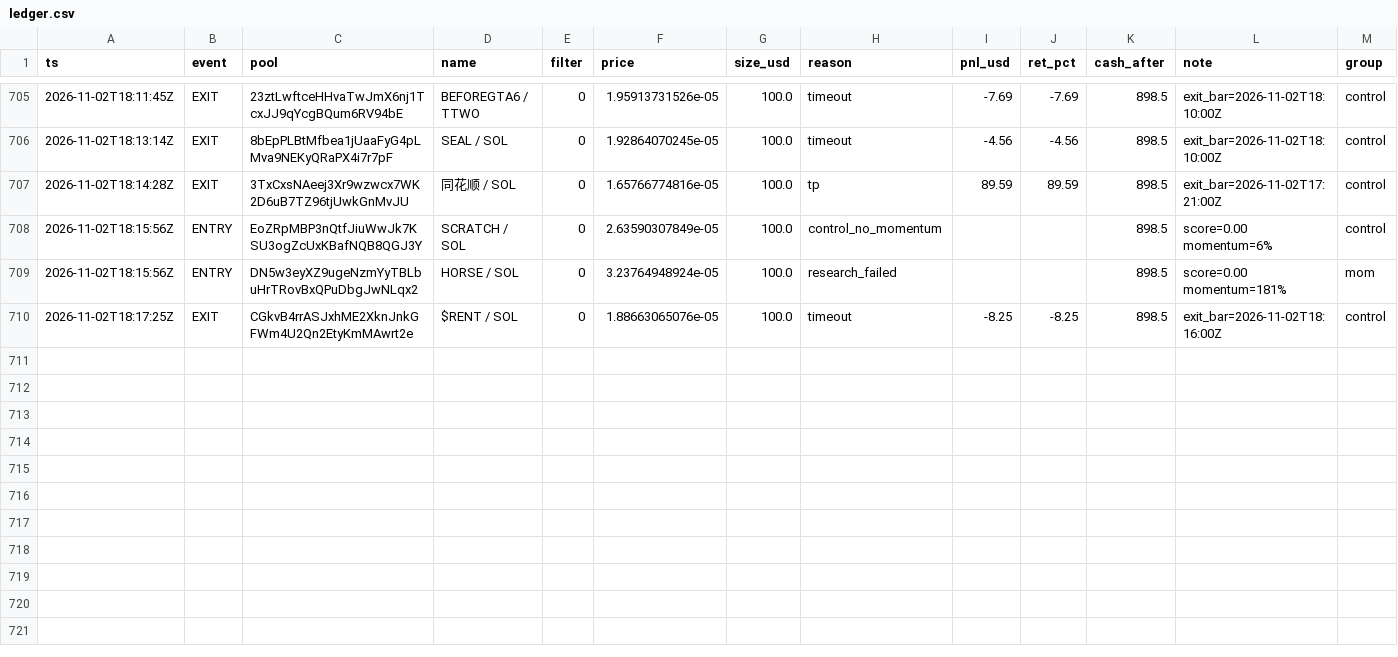
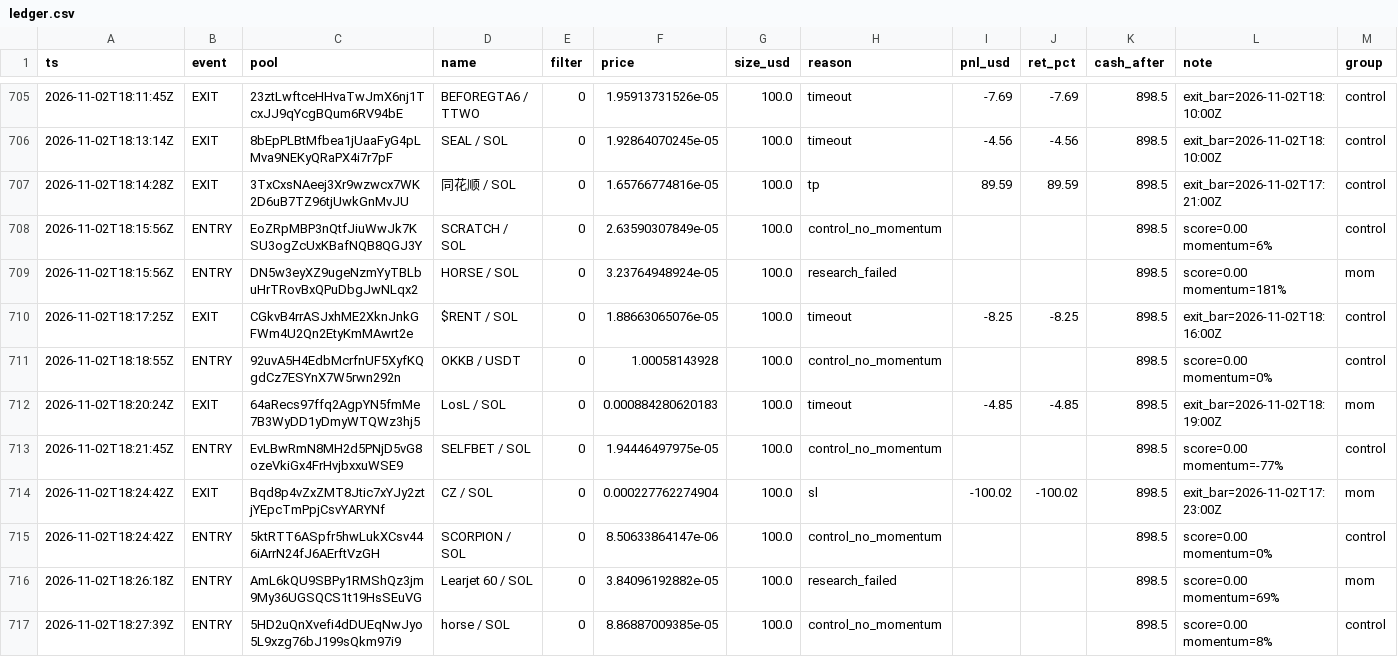
Before and after one commit to twangy2157/paper-trader-sim., a CSV file: paper_data/ledger.csv, drawn as a sheet; only a part is shown, gaps mark what is left out.

Commit message:
paper trader update

```diff
--- a/paper_data/ledger.csv
+++ b/paper_data/ledger.csv
@@ -710 +710,8 @@ ts,event,pool,name,filter,price,size_usd,reason,pnl_usd,ret_pct,cash_after,note,
 2026-11-02T18:17:25Z,EXIT,CGkvB4rrASJxhME2XknJnkGFWm4U2Qn2EtyKmMAwrt2e,$RENT / SOL,0,1.88663065076e-05,100.0,timeout,-8.25,-8.25,898.5,exit_bar=2026-11-02T18:16:00Z,control
+2026-11-02T18:18:55Z,ENTRY,92uvA5H4EdbMcrfnUF5XyfKQgdCz7ESYnX7W5rwn292n,OKKB / USDT,0,1.00058143928,100.0,control_no_momentum,,,898.5,score=0.00 momentum=0%,control
+2026-11-02T18:20:24Z,EXIT,64aRecs97ffq2AgpYN5fmMe7B3WyDD1yDmyWTQWz3hj5,LosL / SOL,0,0.000884280620183,100.0,timeout,-4.85,-4.85,898.5,exit_bar=2026-11-02T18:19:00Z,mom
+2026-11-02T18:21:45Z,ENTRY,EvLBwRmN8MH2d5PNjD5vG8ozeVkiGx4FrHvjbxxuWSE9,SELFBET / SOL,0,1.94446497975e-05,100.0,control_no_momentum,,,898.5,score=0.00 momentum=-77%,control
+2026-11-02T18:24:42Z,EXIT,Bqd8p4vZxZMT8Jtic7xYJy2ztjYEpcTmPpjCsvYARYNf,CZ / SOL,0,0.000227762274904,100.0,sl,-100.02,-100.02,898.5,exit_bar=2026-11-02T17:23:00Z,mom
+2026-11-02T18:24:42Z,ENTRY,5ktRTT6ASpfr5hwLukXCsv446iArrN24fJ6AErftVzGH,SCORPION / SOL,0,8.50633864147e-06,100.0,control_no_momentum,,,898.5,score=0.00 momentum=0%,control
+2026-11-02T18:26:18Z,ENTRY,AmL6kQU9SBPy1RMShQz3jm9My36UGSQCS1t19HsSEuVG,Learjet 60 / SOL,0,3.84096192882e-05,100.0,research_failed,,,898.5,score=0.00 momentum=69%,mom
+2026-11-02T18:27:39Z,ENTRY,5HD2uQnXvefi4dDUEqNwJyo5L9xzg76bJ199sQkm97i9,horse / SOL,0,8.86887009385e-05,100.0,control_no_momentum,,,898.5,score=0.00 momentum=8%,control
```
Also changed, not shown: paper_data/variants.csv, 3 other files.
